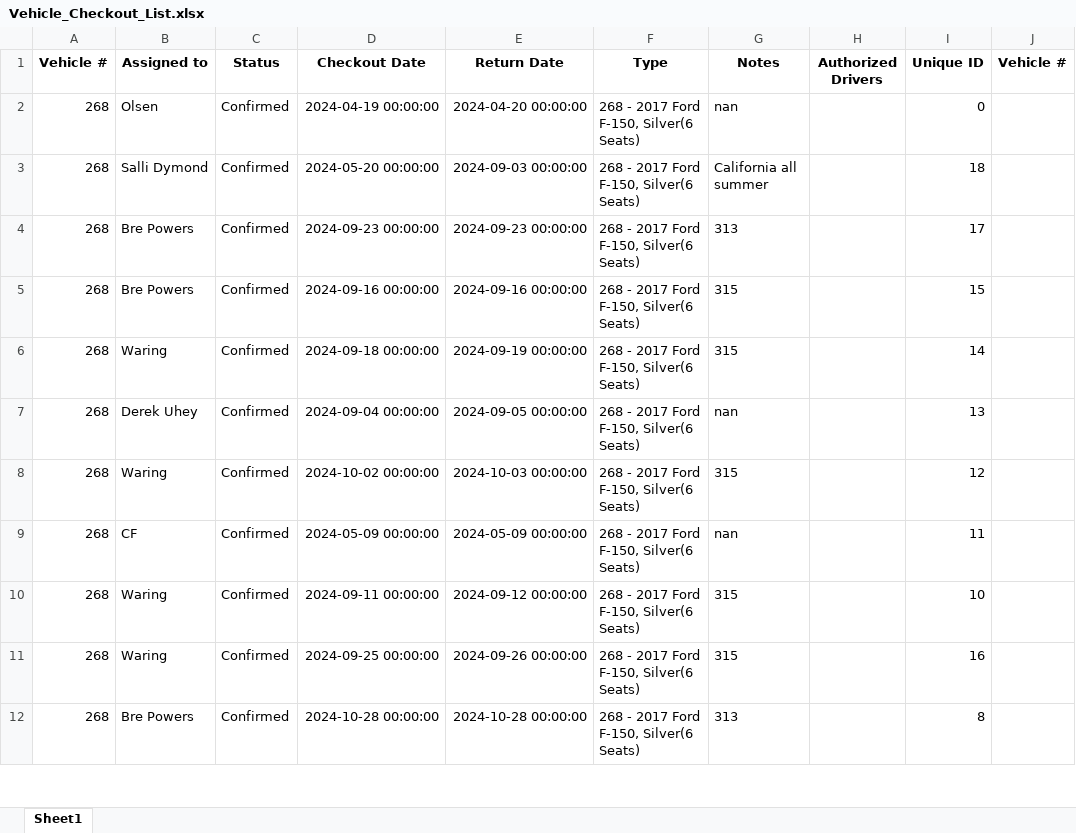
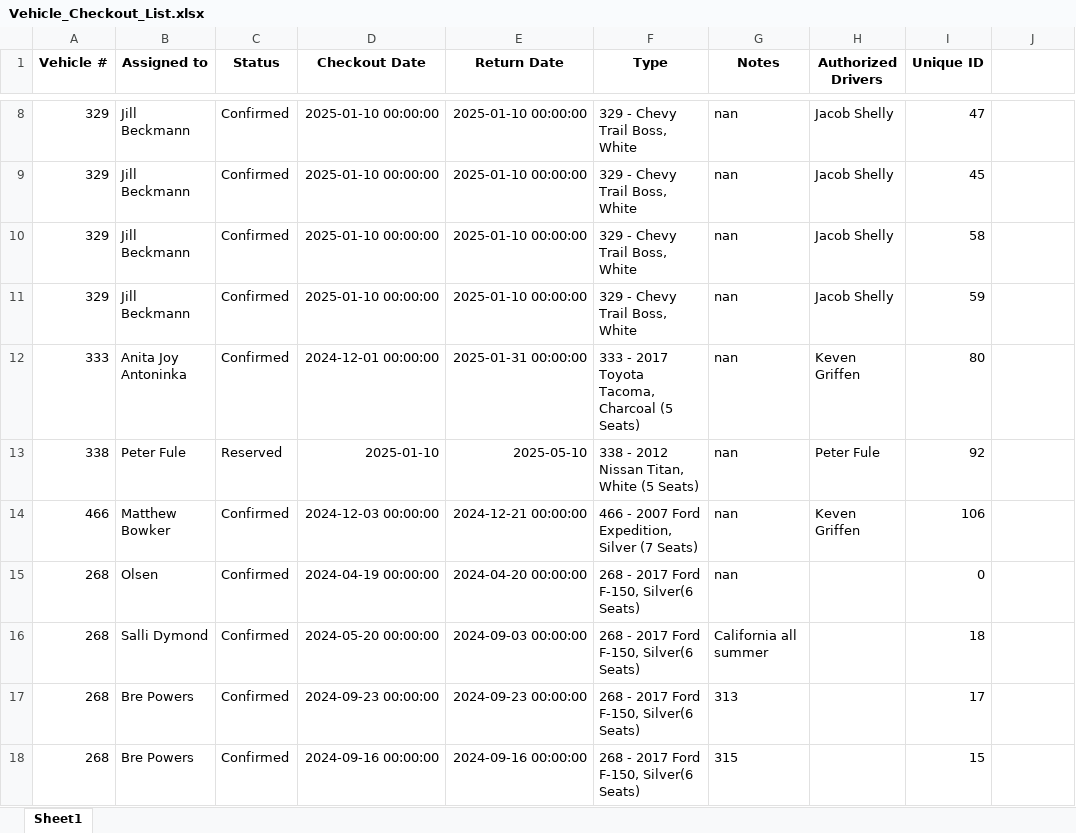
Before and after one commit to jcs595/Vehicle_Gantt, an Excel workbook: Vehicle_Checkout_List.xlsx, sheet Sheet1, drawn as a sheet; only a part is shown, gaps mark what is left out; the shorter side is filled out with more unchanged rows; values as stored, in another font and other column widths than the file's, no borders; the diff covers the shown part only; the diff names each change by its address in the sheet, - before the commit and + after, or states it on an @@ line.

```diff
--- a/Vehicle_Checkout_List.xlsx (sheet Sheet1)
+++ b/Vehicle_Checkout_List.xlsx (sheet Sheet1)
-J1: Vehicle #
+J1: (empty)
+row 8: 329 | Jill Beckmann | Confirmed | 2025-01-10 00:00:00 | 2025-01-10 00:00:00 | 329 - Chevy Trail Boss, White | nan | Jacob Shelly | 47
+row 9: 329 | Jill Beckmann | Confirmed | 2025-01-10 00:00:00 | 2025-01-10 00:00:00 | 329 - Chevy Trail Boss, White | nan | Jacob Shelly | 45
+row 10: 329 | Jill Beckmann | Confirmed | 2025-01-10 00:00:00 | 2025-01-10 00:00:00 | 329 - Chevy Trail Boss, White | nan | Jacob Shelly | 58
+row 11: 329 | Jill Beckmann | Confirmed | 2025-01-10 00:00:00 | 2025-01-10 00:00:00 | 329 - Chevy Trail Boss, White | nan | Jacob Shelly | 59
+row 12: 333 | Anita Joy Antoninka | Confirmed | 2024-12-01 00:00:00 | 2025-01-31 00:00:00 | 333 - 2017 Toyota Tacoma, Charcoal (5 Seats) | nan | Keven Griffen | 80
+row 13: 338 | Peter Fule | Reserved | 2025-01-10 | 2025-05-10 | 338 - 2012 Nissan Titan, White (5 Seats) | nan | Peter Fule | 92
+row 14: 466 | Matthew Bowker | Confirmed | 2024-12-03 00:00:00 | 2024-12-21 00:00:00 | 466 - 2007 Ford Expedition, Silver (7 Seats) | nan | Keven Griffen | 106
```
Also changed, not shown: 6 added rows, 13 removed rows and 1 moved row elsewhere in this sheet.
